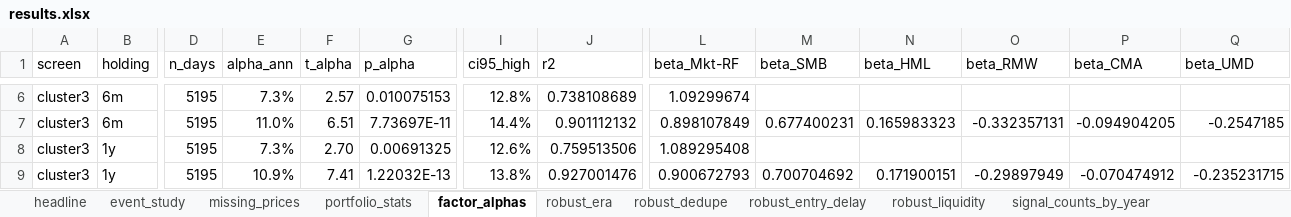
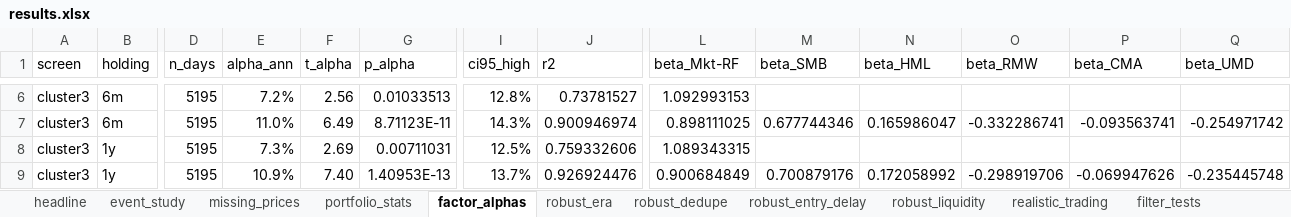
Before and after one commit to JTurner129/openinsiderData, an Excel workbook: results/results.xlsx, sheet factor_alphas, drawn as a sheet; only a part is shown, gaps mark what is left out; values as stored, in another font and other column widths than the file's, no borders; conditional formats not drawn; the diff covers the shown part only; the diff names each change by its address in the sheet, - before the commit and + after, or states it on an @@ line.

```diff
--- a/results/results.xlsx (sheet factor_alphas)
+++ b/results/results.xlsx (sheet factor_alphas)
+sheet tab: realistic_trading
+sheet tab: filter_tests
-E6 (alpha_ann): 7.3%
+E6 (alpha_ann): 7.2%
-F6 (t_alpha): 2.57
+F6 (t_alpha): 2.56
-G6 (p_alpha): 0.010075153
+G6 (p_alpha): 0.01033513
-J6 (r2): 0.738108689
+J6 (r2): 0.73781527
-L6 (beta_Mkt-RF): 1.09299674
+L6 (beta_Mkt-RF): 1.092993153
-F7 (t_alpha): 6.51
+F7 (t_alpha): 6.49
-G7 (p_alpha): 7.73697E-11
+G7 (p_alpha): 8.71123E-11
-I7 (ci95_high): 14.4%
+I7 (ci95_high): 14.3%
-J7 (r2): 0.901112132
+J7 (r2): 0.900946974
-L7 (beta_Mkt-RF): 0.898107849
+L7 (beta_Mkt-RF): 0.898111025
-M7 (beta_SMB): 0.677400231
+M7 (beta_SMB): 0.677744346
-N7 (beta_HML): 0.165983323
+N7 (beta_HML): 0.165986047
-O7 (beta_RMW): -0.332357131
+O7 (beta_RMW): -0.332286741
-P7 (beta_CMA): -0.094904205
+P7 (beta_CMA): -0.093563741
-Q7 (beta_UMD): -0.2547185
+Q7 (beta_UMD): -0.254971742
-F8 (t_alpha): 2.70
+F8 (t_alpha): 2.69
-G8 (p_alpha): 0.00691325
+G8 (p_alpha): 0.00711031
-I8 (ci95_high): 12.6%
+I8 (ci95_high): 12.5%
-J8 (r2): 0.759513506
+J8 (r2): 0.759332606
-L8 (beta_Mkt-RF): 1.089295408
+L8 (beta_Mkt-RF): 1.089343315
-F9 (t_alpha): 7.41
+F9 (t_alpha): 7.40
-G9 (p_alpha): 1.22032E-13
+G9 (p_alpha): 1.40953E-13
-I9 (ci95_high): 13.8%
+I9 (ci95_high): 13.7%
-J9 (r2): 0.927001476
+J9 (r2): 0.926924476
-L9 (beta_Mkt-RF): 0.900672793
+L9 (beta_Mkt-RF): 0.900684849
-M9 (beta_SMB): 0.700704692
+M9 (beta_SMB): 0.700879176
-N9 (beta_HML): 0.171900151
+N9 (beta_HML): 0.172058992
-O9 (beta_RMW): -0.29897949
+O9 (beta_RMW): -0.298919706
-P9 (beta_CMA): -0.070474912
+P9 (beta_CMA): -0.069947626
-Q9 (beta_UMD): -0.235231715
+Q9 (beta_UMD): -0.235445748
```
Also changed, not shown: 263 edited cells elsewhere in this sheet, sheet event_study, sheet portfolio_stats, sheet missing_prices, sheet robust_era, sheet robust_dedupe, sheet robust_liquidity, 2 more sheets, other sheet tabs, 36 other files.
